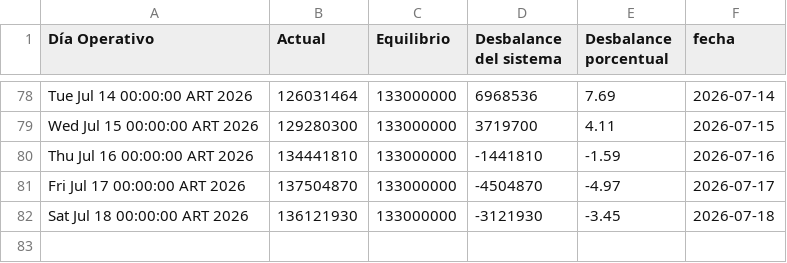
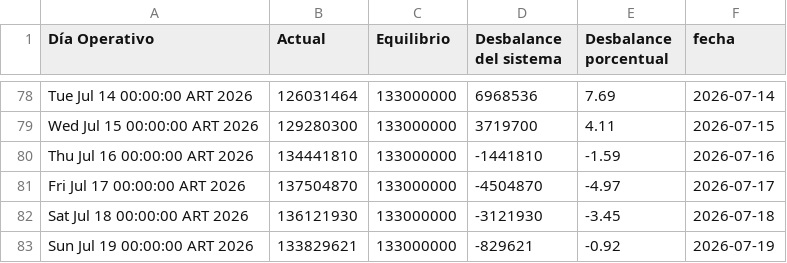
Before and after one commit to mpodeley/estado-del-sistema, a CSV file: data/tgn_system_state.csv, drawn as a sheet; only a part is shown, gaps mark what is left out.

```diff
--- a/data/tgn_system_state.csv
+++ b/data/tgn_system_state.csv
@@ -82 +82,2 @@ Fri Jul 17 00:00:00 ART 2026,137504870,133000000,-4504870,-4.97,2026-07-17
 Sat Jul 18 00:00:00 ART 2026,136121930,133000000,-3121930,-3.45,2026-07-18
+Sun Jul 19 00:00:00 ART 2026,133829621,133000000,-829621,-0.92,2026-07-19
```
Also changed, not shown: data/daily.csv, 2 other files.
